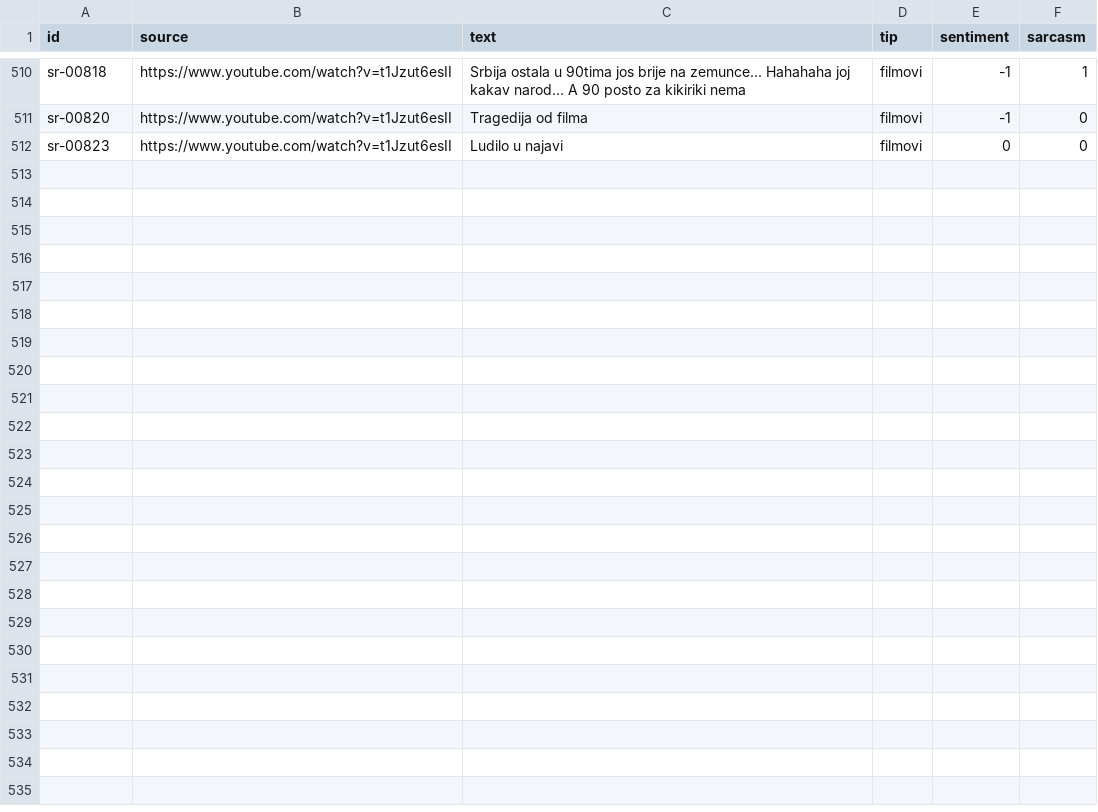
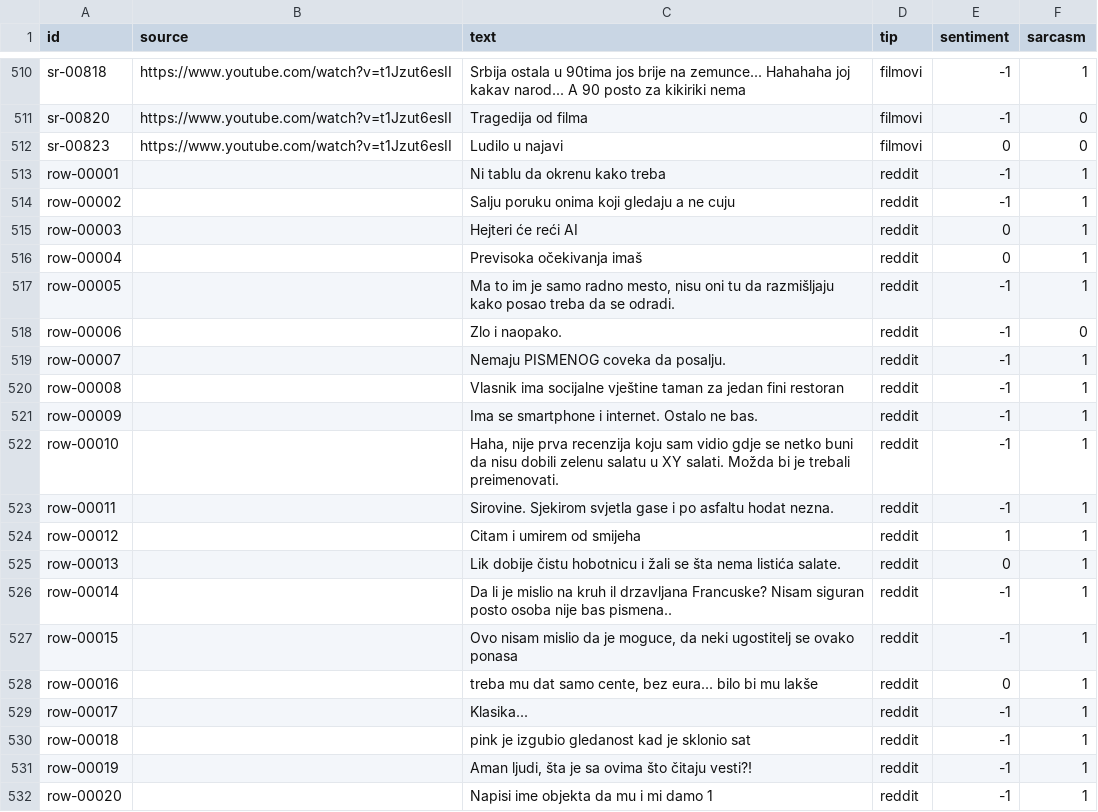
Before and after one commit to ana-bulatovic/sarcasm-aware-sentiment-serbian, a CSV file: data/processed/splits/labeled.csv, drawn as a sheet; only a part is shown, gaps mark what is left out; the diff names each change by its address in the sheet, - before the commit and + after, or states it on an @@ line.

```diff
--- a/data/processed/splits/labeled.csv
+++ b/data/processed/splits/labeled.csv
+row 513: row-00001 |  | Ni tablu da okrenu kako treba | reddit | -1 | 1
+row 514: row-00002 |  | Salju poruku onima koji gledaju a ne cuju | reddit | -1 | 1
+row 515: row-00003 |  | Hejteri će reći AI | reddit | 0 | 1
+row 516: row-00004 |  | Previsoka očekivanja imaš | reddit | 0 | 1
+row 517: row-00005 |  | Ma to im je samo radno mesto, nisu oni tu da razmišljaju kako posao treba da se odradi. | reddit | -1 | 1
+row 518: row-00006 |  | Zlo i naopako. | reddit | -1 | 0
+row 519: row-00007 |  | Nemaju PISMENOG coveka da posalju. | reddit | -1 | 1
+row 520: row-00008 |  | Vlasnik ima socijalne vještine taman za jedan fini restoran | reddit | -1 | 1
+row 521: row-00009 |  | Ima se smartphone i internet. Ostalo ne bas. | reddit | -1 | 1
+row 522: row-00010 |  | Haha, nije prva recenzija koju sam vidio gdje se netko buni da nisu dobili zelenu salatu u XY salati. Možda bi je trebali preimenovati. | reddit | -1 | 1
+row 523: row-00011 |  | Sirovine. Sjekirom svjetla gase i po asfaltu hodat nezna. | reddit | -1 | 1
+row 524: row-00012 |  | Citam i umirem od smijeha | reddit | 1 | 1
+row 525: row-00013 |  | Lik dobije čistu hobotnicu i žali se šta nema listića salate. | reddit | 0 | 1
+row 526: row-00014 |  | Da li je mislio na kruh il drzavljana Francuske? Nisam siguran posto osoba nije bas pismena.. | reddit | -1 | 1
+row 527: row-00015 |  | Ovo nisam mislio da je moguce, da neki ugostitelj se ovako ponasa | reddit | -1 | 1
+row 528: row-00016 |  | treba mu dat samo cente, bez eura... bilo bi mu lakše | reddit | 0 | 1
+row 529: row-00017 |  | Klasika... | reddit | -1 | 1
+row 530: row-00018 |  | pink je izgubio gledanost kad je sklonio sat | reddit | -1 | 1
+row 531: row-00019 |  | Aman ljudi, šta je sa ovima što čitaju vesti?! | reddit | -1 | 1
+row 532: row-00020 |  | Napisi ime objekta da mu i mi damo 1 | reddit | -1 | 1
```
Also changed, not shown: data/processed/splits/test.csv, data/processed/splits/train.csv, 3 other files.
